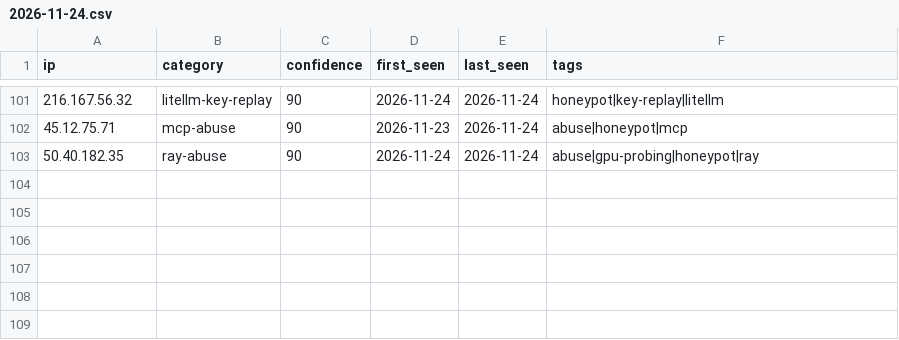
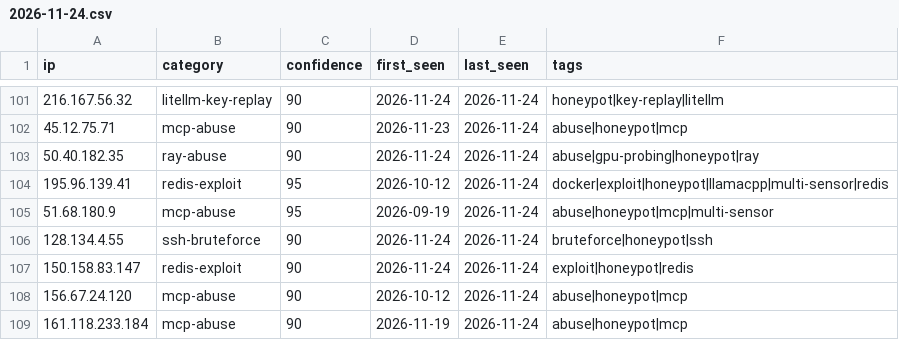
Before and after one commit to Zikmadol/trapline-ioc, a CSV file: daily/2026-11-24.csv, drawn as a sheet; only a part is shown, gaps mark what is left out.

```diff
--- a/daily/2026-11-24.csv
+++ b/daily/2026-11-24.csv
@@ -103 +103,7 @@ ip,category,confidence,first_seen,last_seen,tags
 50.40.182.35,ray-abuse,90,2026-11-24,2026-11-24,abuse|gpu-probing|honeypot|ray
+195.96.139.41,redis-exploit,95,2026-10-12,2026-11-24,docker|exploit|honeypot|llamacpp|multi-sensor|redis
+51.68.180.9,mcp-abuse,95,2026-09-19,2026-11-24,abuse|honeypot|mcp|multi-sensor
+128.134.4.55,ssh-bruteforce,90,2026-11-24,2026-11-24,bruteforce|honeypot|ssh
+150.158.83.147,redis-exploit,90,2026-11-24,2026-11-24,exploit|honeypot|redis
+156.67.24.120,mcp-abuse,90,2026-10-12,2026-11-24,abuse|honeypot|mcp
+161.118.233.184,mcp-abuse,90,2026-11-19,2026-11-24,abuse|honeypot|mcp
```
Also changed, not shown: feeds/ai-infra.csv, feeds/all-observed.csv, 12 other files.
